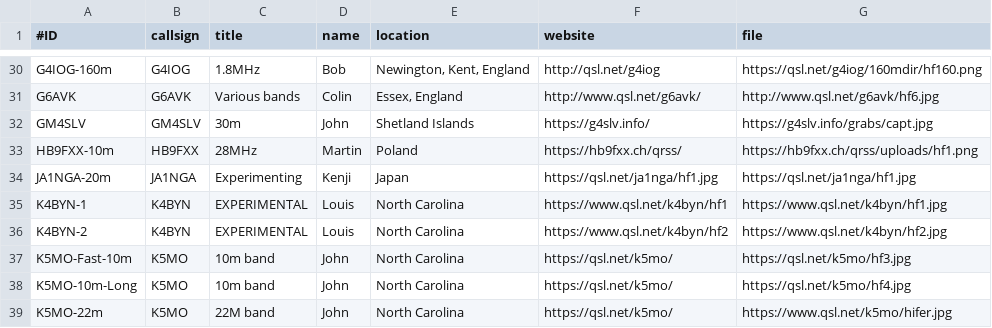
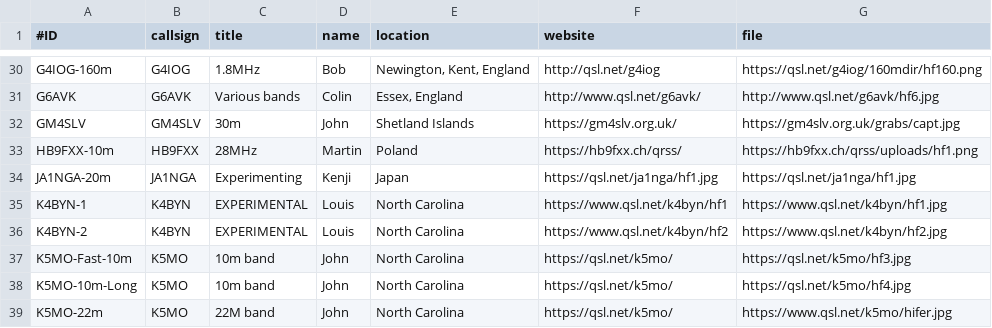
Before and after one commit to swharden/QRSSplus, a CSV file: grabbers.csv, drawn as a sheet; only a part is shown, gaps mark what is left out.

Commit message:
New GM4SLV URL's

```diff
--- a/grabbers.csv
+++ b/grabbers.csv
@@ -31,3 +31,3 @@ G4IOG-160m,G4IOG,1.8MHz,Bob,"Newington, Kent, England",http://qsl.net/g4iog,http
 G6AVK,G6AVK,Various bands,Colin,"Essex, England",http://www.qsl.net/g6avk/,http://www.qsl.net/g6avk/hf6.jpg
-GM4SLV,GM4SLV,30m,John,"Shetland Islands",https://g4slv.info/,https://g4slv.info/grabs/capt.jpg
+GM4SLV,GM4SLV,30m,John,"Shetland Islands",https://gm4slv.org.uk/,https://gm4slv.org.uk/grabs/capt.jpg
 HB9FXX-10m,HB9FXX,28MHz,Martin,Poland,https://hb9fxx.ch/qrss/,https://hb9fxx.ch/qrss/uploads/hf1.png
```
